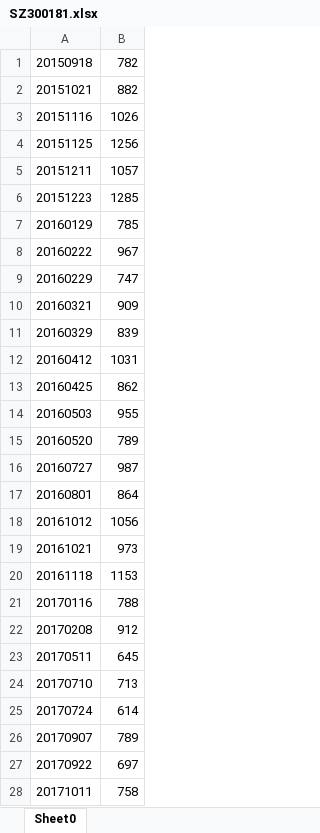
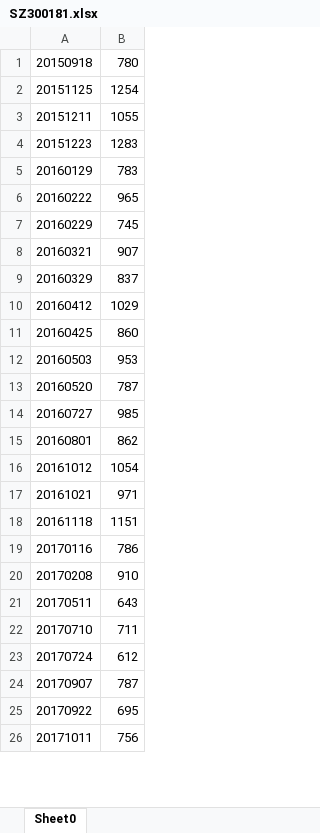
Before and after one commit to senekis316/zq, an Excel workbook: src/main/resources/SZ300181.xlsx, sheet Sheet0, drawn as a sheet; only a part is shown; values as stored, in another font and other column widths than the file's, no borders; removed rows and columns are numbered as before the commit, all else as after; the diff covers the shown part only; the diff names each change by its address in the sheet, - before the commit and + after, or states it on an @@ line.

```diff
--- a/src/main/resources/SZ300181.xlsx (sheet Sheet0)
+++ b/src/main/resources/SZ300181.xlsx (sheet Sheet0)
-B1: 782
+B1: 780
-row 2: 20151021 | 882
-row 3: 20151116 | 1026
-B2: 1256
+B2: 1254
-B3: 1057
+B3: 1055
-B4: 1285
+B4: 1283
-B5: 785
+B5: 783
-B6: 967
+B6: 965
-B7: 747
+B7: 745
-B8: 909
+B8: 907
-B9: 839
+B9: 837
-B10: 1031
+B10: 1029
-B11: 862
+B11: 860
-B12: 955
+B12: 953
-B13: 789
+B13: 787
-B14: 987
+B14: 985
-B15: 864
+B15: 862
-B16: 1056
+B16: 1054
-B17: 973
+B17: 971
-B18: 1153
+B18: 1151
-B19: 788
+B19: 786
-B20: 912
+B20: 910
-B21: 645
+B21: 643
-B22: 713
+B22: 711
-B23: 614
+B23: 612
-B24: 789
+B24: 787
-B25: 697
+B25: 695
-B26: 758
+B26: 756
```
Also changed, not shown: 2 added rows and 30 edited cells elsewhere in this sheet, 3 other files.
